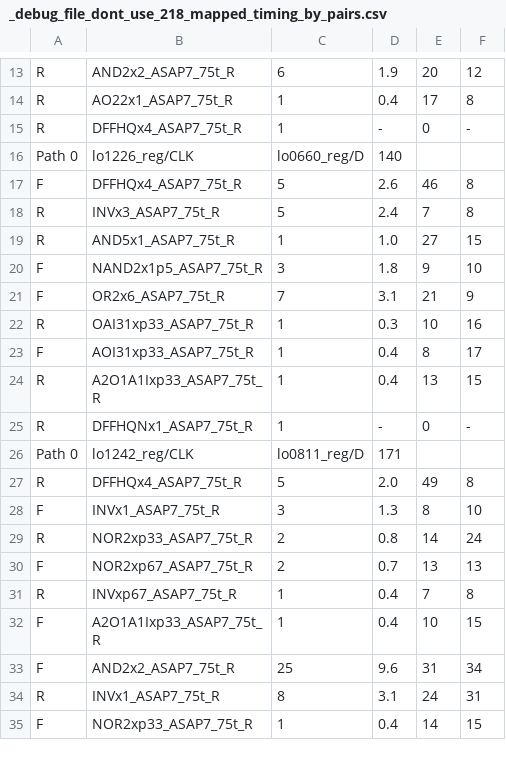
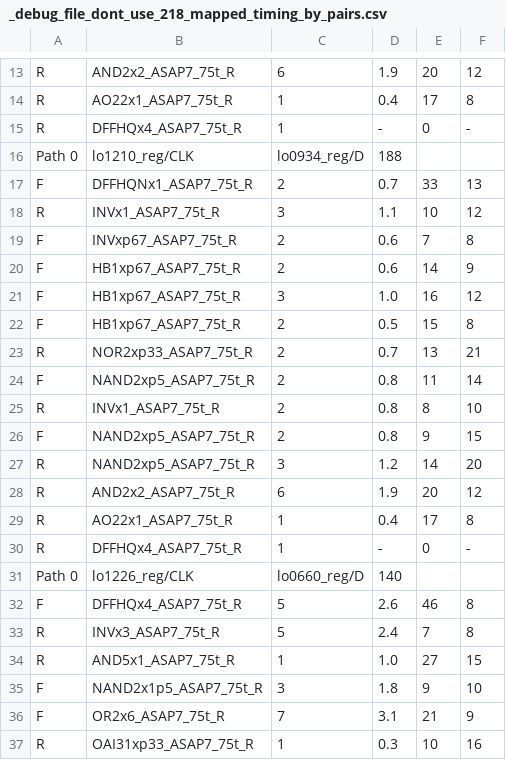
Before and after one commit to wlneto/pathAnalyzer, a CSV file: data/_debug_file_dont_use_218_mapped_timing_by_pairs.csv, drawn as a sheet; only a part is shown, gaps mark what is left out; the shorter side is filled out with more unchanged rows; the diff names each change by its address in the sheet, - before the commit and + after, or states it on an @@ line.

```diff
--- a/data/_debug_file_dont_use_218_mapped_timing_by_pairs.csv
+++ b/data/_debug_file_dont_use_218_mapped_timing_by_pairs.csv
+row 16: Path 0 | lo1210_reg/CLK | lo0934_reg/D | 188
+row 17: F | DFFHQNx1_ASAP7_75t_R | 2 | 0.7 | 33 | 13
+row 18: R | INVx1_ASAP7_75t_R | 3 | 1.1 | 10 | 12
+row 19: F | INVxp67_ASAP7_75t_R | 2 | 0.6 | 7 | 8
+row 20: F | HB1xp67_ASAP7_75t_R | 2 | 0.6 | 14 | 9
+row 21: F | HB1xp67_ASAP7_75t_R | 3 | 1.0 | 16 | 12
+row 22: F | HB1xp67_ASAP7_75t_R | 2 | 0.5 | 15 | 8
+row 23: R | NOR2xp33_ASAP7_75t_R | 2 | 0.7 | 13 | 21
+row 24: F | NAND2xp5_ASAP7_75t_R | 2 | 0.8 | 11 | 14
+row 25: R | INVx1_ASAP7_75t_R | 2 | 0.8 | 8 | 10
+row 26: F | NAND2xp5_ASAP7_75t_R | 2 | 0.8 | 9 | 15
+row 27: R | NAND2xp5_ASAP7_75t_R | 3 | 1.2 | 14 | 20
+row 28: R | AND2x2_ASAP7_75t_R | 6 | 1.9 | 20 | 12
+row 29: R | AO22x1_ASAP7_75t_R | 1 | 0.4 | 17 | 8
+row 30: R | DFFHQx4_ASAP7_75t_R | 1 | - | 0 | -
```
Also changed, not shown: data/_debug_file_dont_use_218_opt_timing_by_pairs.csv, data/_debug_file_dont_use_218_timing_by_pairs.csv, 5 other files.
